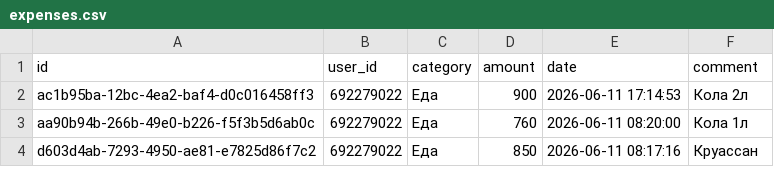
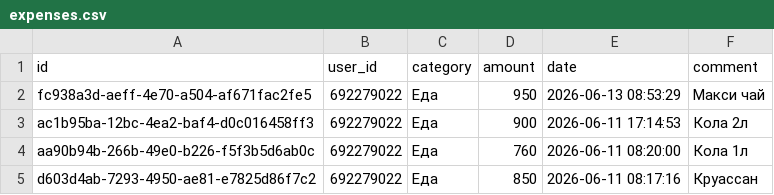
Before and after one commit to IbnRasAl-Fakih/eshygyn_file, a CSV file: expenses.csv, drawn as a sheet; only a part is shown; the diff names each change by its address in the sheet, - before the commit and + after, or states it on an @@ line.

Commit message:
Update export 2026-06-13 18:00:01 UTC

```diff
--- a/expenses.csv
+++ b/expenses.csv
+row 2: fc938a3d-aeff-4e70-a504-af671fac2fe5 | 692279022 | Еда | 950 | 2026-06-13 08:53:29 | Макси чай
```
